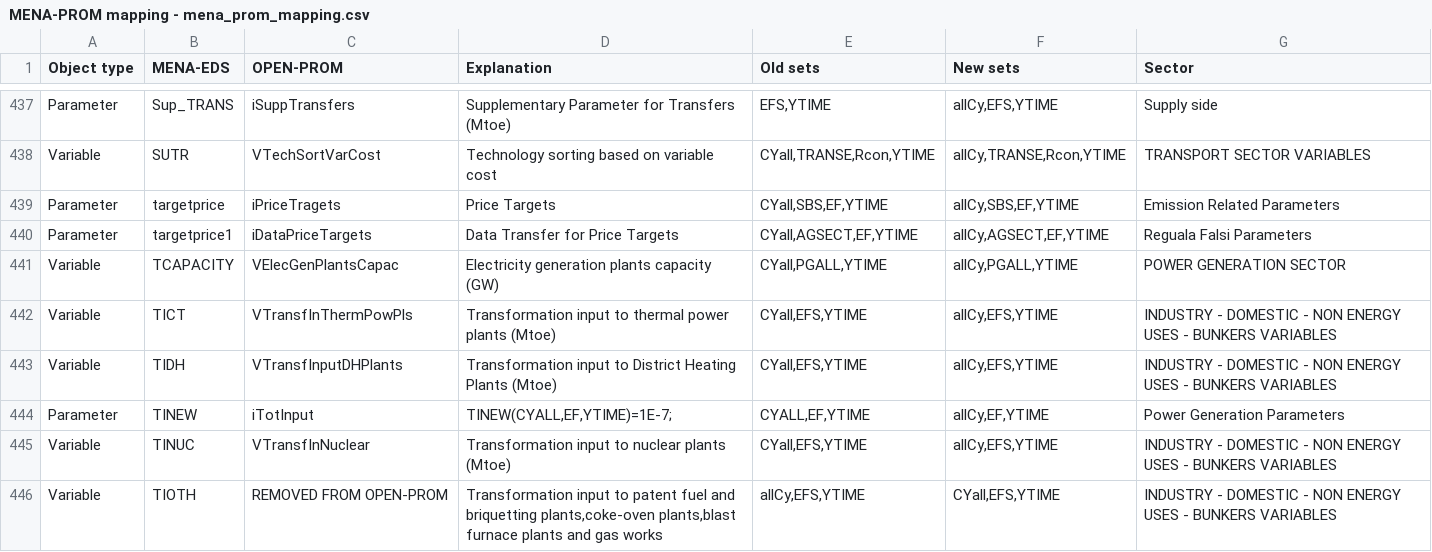
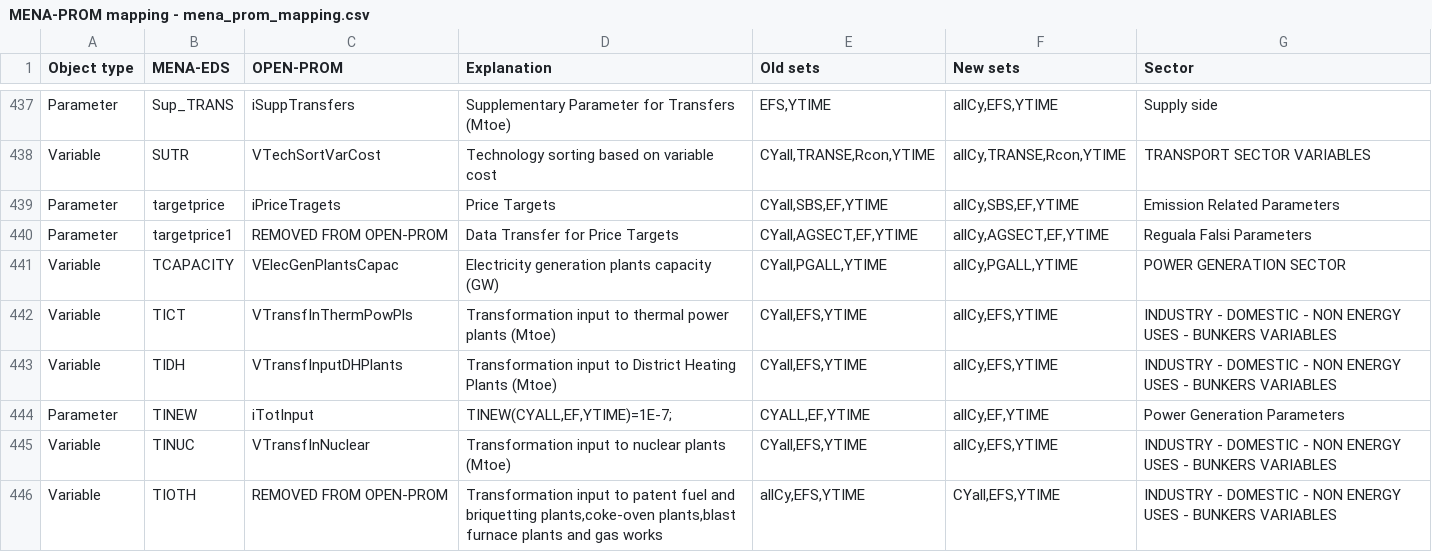
Before and after one commit to e3modelling/OPEN-PROM, a CSV file: MENA-PROM mapping - mena_prom_mapping.csv, drawn as a sheet; only a part is shown, gaps mark what is left out.

```diff
--- a/MENA-PROM mapping - mena_prom_mapping.csv
+++ b/MENA-PROM mapping - mena_prom_mapping.csv
@@ -443,3 +443,3 @@ Variable,SUTR,VTechSortVarCost,Technology sorting based on variable cost,"CYall,
 Parameter,targetprice,iPriceTragets,Price Targets,"CYall,SBS,EF,YTIME","allCy,SBS,EF,YTIME",Emission Related Parameters
-Parameter,targetprice1,iDataPriceTargets,Data Transfer for Price Targets,"CYall,AGSECT,EF,YTIME","allCy,AGSECT,EF,YTIME",Reguala Falsi Parameters
+Parameter,targetprice1,REMOVED FROM OPEN-PROM,Data Transfer for Price Targets,"CYall,AGSECT,EF,YTIME","allCy,AGSECT,EF,YTIME",Reguala Falsi Parameters
 Variable,TCAPACITY,VElecGenPlantsCapac,Electricity generation plants capacity (GW),"CYall,PGALL,YTIME","allCy,PGALL,YTIME",POWER GENERATION SECTOR
```
Also changed, not shown: iDataDomTech.csv, iDataNonEneSec.csv, 4 other files.
